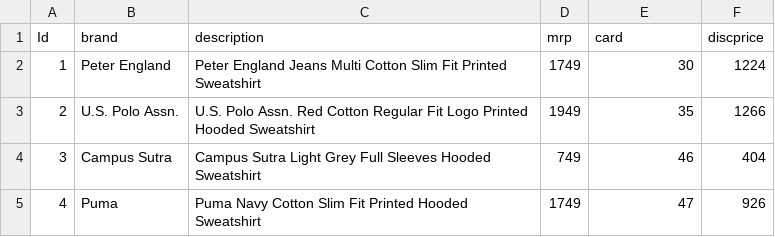
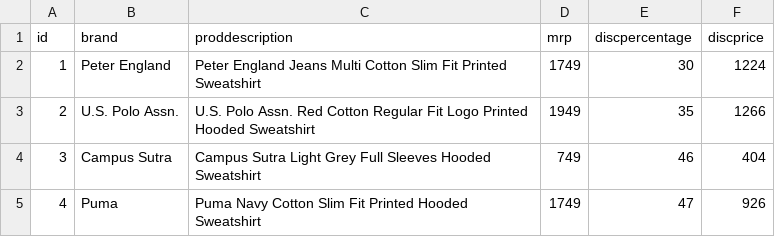
Before and after one commit to imranmohd12/Hoodiehub, a CSV file: Utils/products.csv, drawn as a sheet; only a part is shown.

```diff
--- a/Utils/products.csv
+++ b/Utils/products.csv
@@ -1,2 +1,2 @@
-Id,brand,description,mrp,card,discprice
+id,brand,proddescription,mrp,discpercentage,discprice
 1,Peter England,Peter England Jeans Multi Cotton Slim Fit Printed Sweatshirt,1749,30,1224
```
Also changed, not shown: 8 other files.
